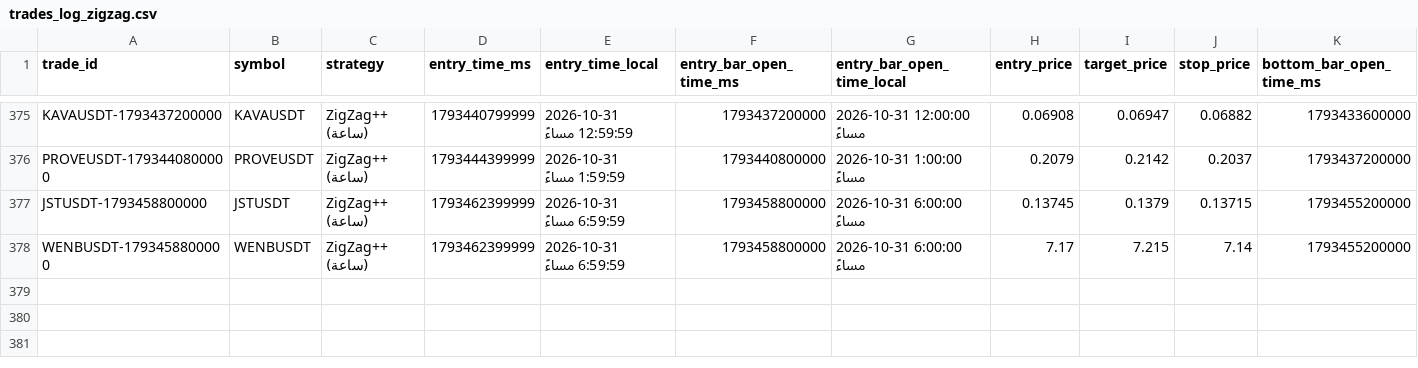
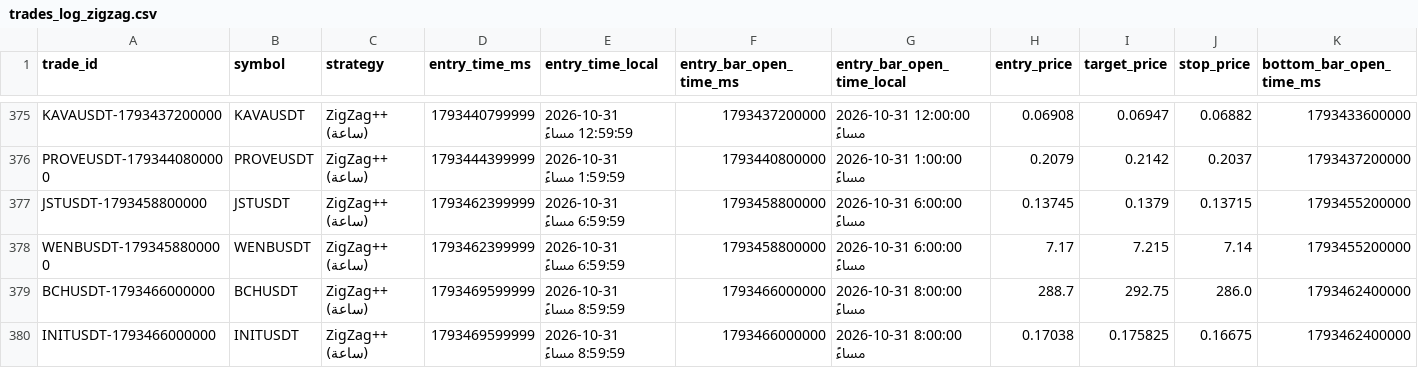
Before and after one commit to turky4500/binance-spot-usdt-signal-bot, a CSV file: data/trades_log_zigzag.csv, drawn as a sheet; only a part is shown, gaps mark what is left out; rows hold the shown columns only; the diff names each change by its address in the sheet, - before the commit and + after, or states it on an @@ line.

```diff
--- a/data/trades_log_zigzag.csv
+++ b/data/trades_log_zigzag.csv
+row 379: BCHUSDT-1793466000000 | BCHUSDT | ZigZag++ (ساعة) | 1793469599999 | 2026-10-31 8:59:59 مساءً | 1793466000000 | 2026-10-31 8:00:00 مساءً | 288.7 | 292.75 | 286.0 | 1793462400000
+row 380: INITUSDT-1793466000000 | INITUSDT | ZigZag++ (ساعة) | 1793469599999 | 2026-10-31 8:59:59 مساءً | 1793466000000 | 2026-10-31 8:00:00 مساءً | 0.17038 | 0.175825 | 0.16675 | 1793462400000
```
Also changed, not shown: 1 other file.
